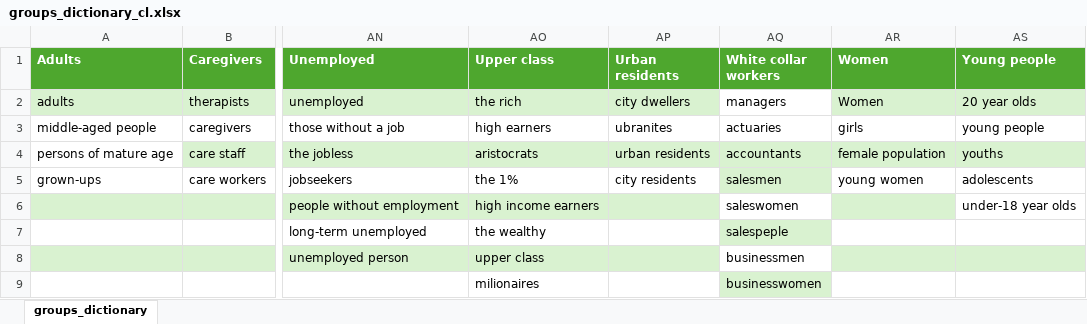
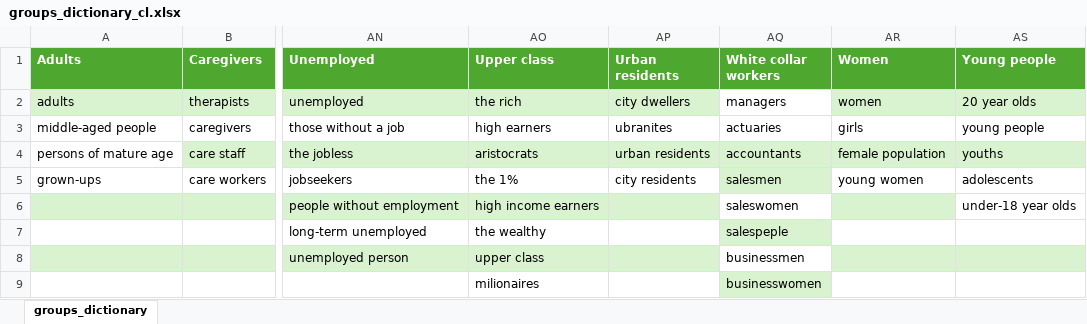
Before and after one commit to MaximilianWeiland/Master_Thesis, an Excel workbook: 01_data/dictionary/groups_dictionary_cl.xlsx, sheet groups_dictionary, drawn as a sheet; only a part is shown, gaps mark what is left out; values as stored, in another font and other column widths than the file's, no borders; the diff names each change by its address in the sheet, - before the commit and + after, or states it on an @@ line.

Commit message:
added bes datasets

```diff
--- a/01_data/dictionary/groups_dictionary_cl.xlsx (sheet groups_dictionary)
+++ b/01_data/dictionary/groups_dictionary_cl.xlsx (sheet groups_dictionary)
-AR2 (Women): Women
+AR2 (Women): women
```
Also changed, not shown: 40 other files.
